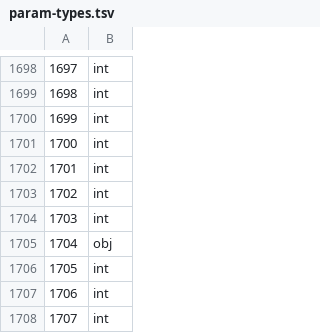
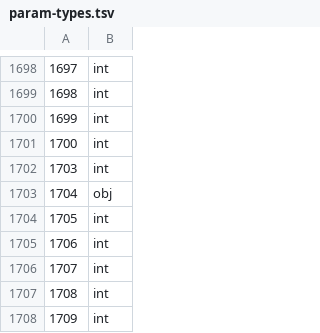
Before and after one commit to ThatGamerBlue/cs2-decompiler, a TSV file: src/main/resources/org/runestar/cs2/param-types.tsv, drawn as a sheet; only a part is shown, gaps mark what is left out; the shorter side is filled out with more unchanged rows; the diff names each change by its address in the sheet, - before the commit and + after, or states it on an @@ line.

```diff
--- a/src/main/resources/org/runestar/cs2/param-types.tsv
+++ b/src/main/resources/org/runestar/cs2/param-types.tsv
@@ column A renumbered in row 1702 @@
-row 1703: 1702 | int
-row 1704: 1703 | int
```
Also changed, not shown: src/main/resources/org/runestar/cs2/dbtable-types.tsv, src/main/resources/org/runestar/cs2/loc-names.tsv, 3 other files.
